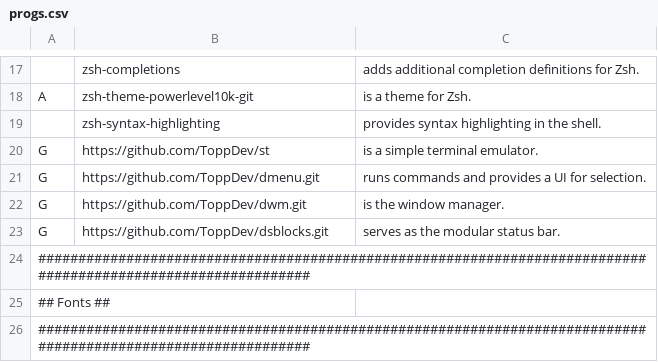
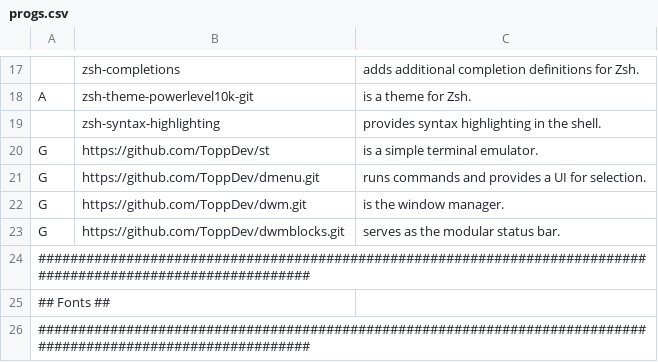
Before and after one commit to ToppDev/TALIS, a CSV file: progs.csv, drawn as a sheet; only a part is shown, gaps mark what is left out.

Commit message:
progs.csv dwmblocks

```diff
--- a/progs.csv
+++ b/progs.csv
@@ -22,3 +22,3 @@ G,https://github.com/ToppDev/dmenu.git,"runs commands and provides a UI for sele
 G,https://github.com/ToppDev/dwm.git,"is the window manager."
-G,https://github.com/ToppDev/dsblocks.git,"serves as the modular status bar."
+G,https://github.com/ToppDev/dwmblocks.git,"serves as the modular status bar."
 ##############################################################################################################
```
